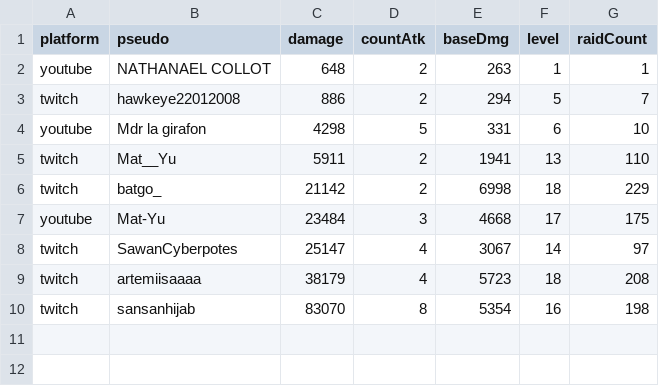
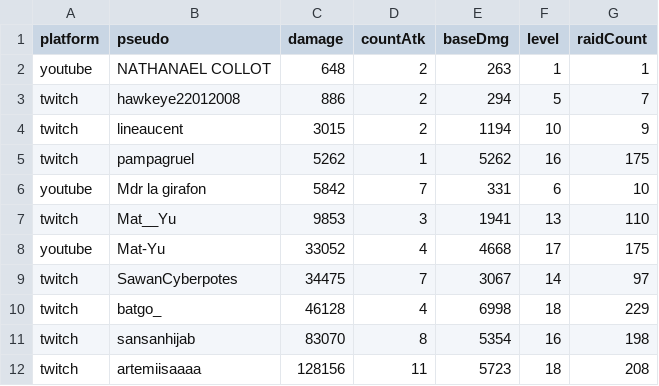
Before and after one commit to MythMega/mythmega.github.io, a CSV file: pokedexLive/assets/data/RaidStats.csv, drawn as a sheet.

```diff
--- a/pokedexLive/assets/data/RaidStats.csv
+++ b/pokedexLive/assets/data/RaidStats.csv
@@ -3,8 +3,10 @@ youtube;NATHANAEL COLLOT;648;2;263;1;1
 twitch;hawkeye22012008;886;2;294;5;7
-youtube;Mdr la girafon;4298;5;331;6;10
-twitch;Mat__Yu;5911;2;1941;13;110
-twitch;batgo_;21142;2;6998;18;229
-youtube;Mat-Yu;23484;3;4668;17;175
-twitch;SawanCyberpotes;25147;4;3067;14;97
-twitch;artemiisaaaa;38179;4;5723;18;208
+twitch;lineaucent;3015;2;1194;10;9
+twitch;pampagruel;5262;1;5262;16;175
+youtube;Mdr la girafon;5842;7;331;6;10
+twitch;Mat__Yu;9853;3;1941;13;110
+youtube;Mat-Yu;33052;4;4668;17;175
+twitch;SawanCyberpotes;34475;7;3067;14;97
+twitch;batgo_;46128;4;6998;18;229
 twitch;sansanhijab;83070;8;5354;16;198
+twitch;artemiisaaaa;128156;11;5723;18;208
```
Also changed, not shown: 4 other files.
